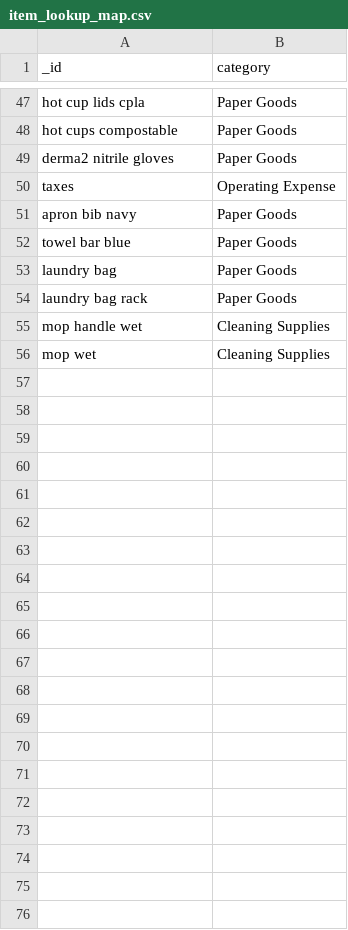
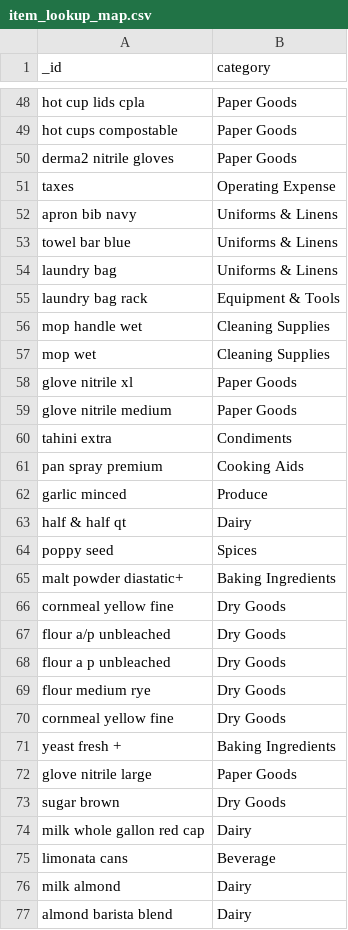
Before and after one commit to RestaurantPilot-AI/RestaurantPilot-AI-V2, a CSV file: data/database/item_lookup_map.csv, drawn as a sheet; only a part is shown, gaps mark what is left out; the diff covers the shown part only.

```diff
--- a/data/database/item_lookup_map.csv
+++ b/data/database/item_lookup_map.csv
@@ -50,7 +51,27 @@ derma2 nitrile gloves,Paper Goods
 taxes,Operating Expense
-apron bib navy,Paper Goods
-towel bar blue,Paper Goods
-laundry bag,Paper Goods
-laundry bag rack,Paper Goods
+apron bib navy,Uniforms & Linens
+towel bar blue,Uniforms & Linens
+laundry bag,Uniforms & Linens
+laundry bag rack,Equipment & Tools
 mop handle wet,Cleaning Supplies
 mop wet,Cleaning Supplies
+glove nitrile xl,Paper Goods
+glove nitrile medium,Paper Goods
+tahini extra,Condiments
+pan spray premium,Cooking Aids
+garlic minced,Produce
+half & half qt,Dairy
+poppy seed,Spices
+malt powder diastatic+,Baking Ingredients
+cornmeal yellow fine,Dry Goods
+flour a/p unbleached,Dry Goods
+flour a p unbleached,Dry Goods
+flour medium rye,Dry Goods
+cornmeal yellow fine,Dry Goods
+yeast fresh +,Baking Ingredients
+glove nitrile large,Paper Goods
+sugar brown,Dry Goods
+milk whole gallon red cap,Dairy
+limonata cans,Beverage
+milk almond,Dairy
+almond barista blend,Dairy
```
Also changed, not shown: 1 added row and 4 edited cells elsewhere in this file, data/database/invoices.csv, data/database/vendor_regex_templates.csv, 5 other files.
